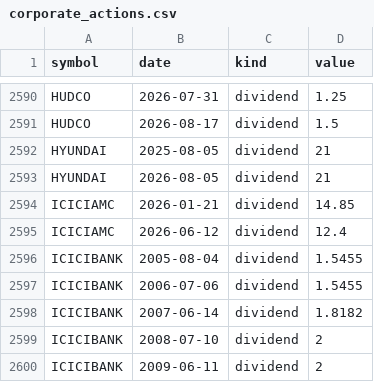
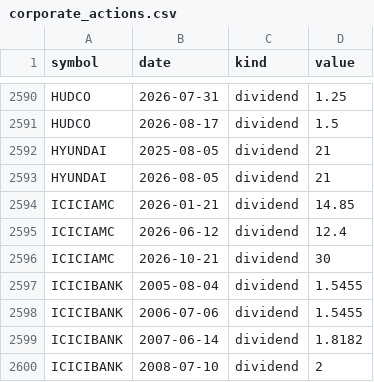
Before and after one commit to san1eev1/Stock-predictor, a CSV file: corporate_actions.csv, drawn as a sheet; only a part is shown, gaps mark what is left out; the shorter side is filled out with more unchanged rows.

```diff
--- a/corporate_actions.csv
+++ b/corporate_actions.csv
@@ -2595,2 +2595,3 @@ ICICIAMC,2026-01-21,dividend,14.85
 ICICIAMC,2026-06-12,dividend,12.4
+ICICIAMC,2026-10-21,dividend,30
 ICICIBANK,2005-08-04,dividend,1.5455
```
Also changed, not shown: indices/2026.csv, 7 other files.
